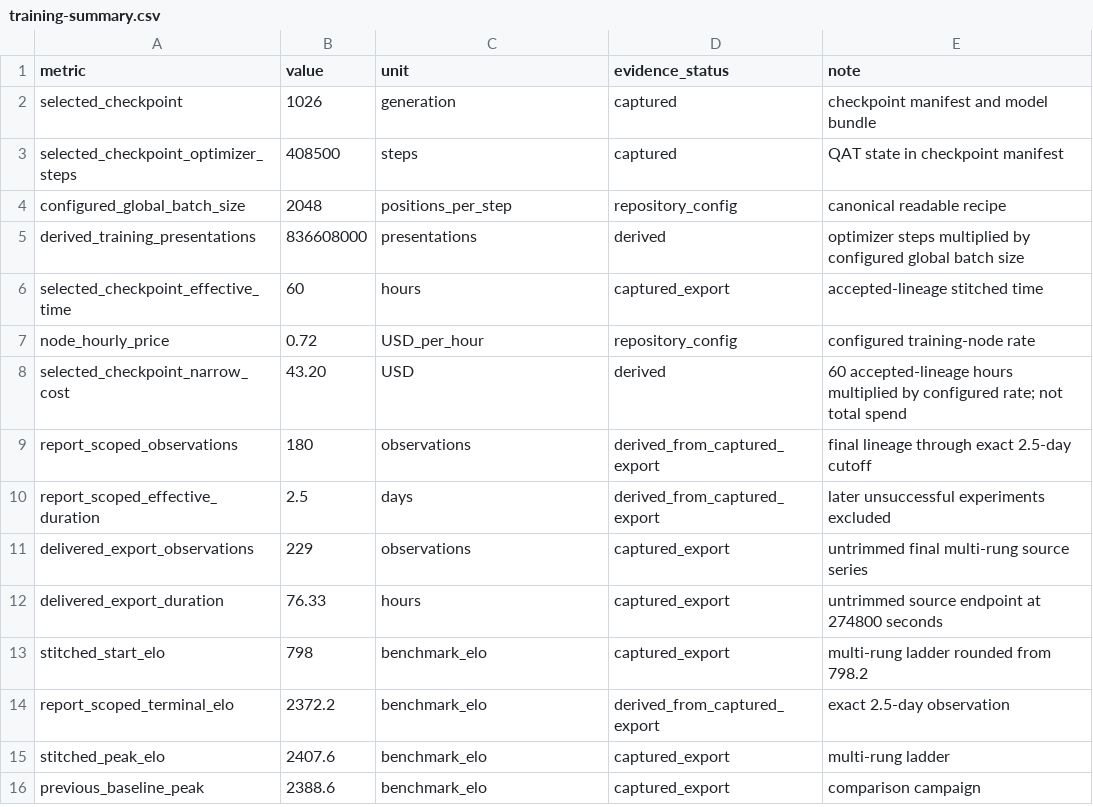
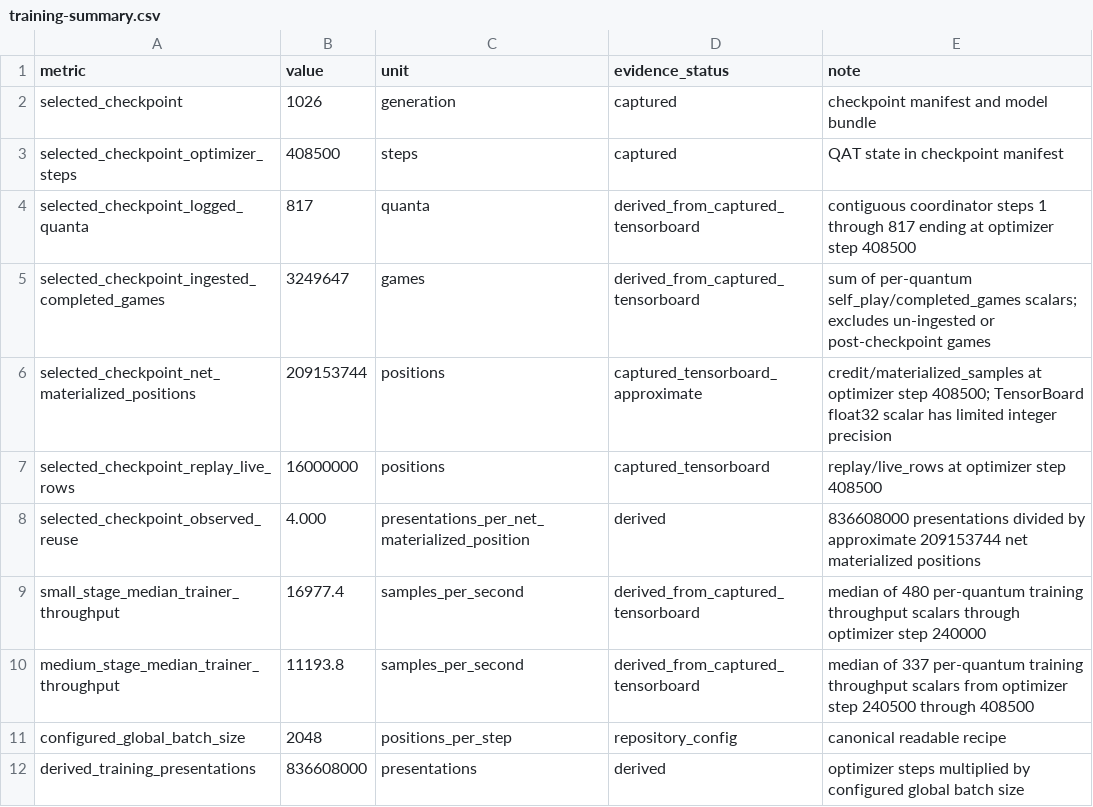
Before and after one commit to BertilBraun/Advanced-Techniques-in-Chess-Engines, a CSV file: documentation/evidence/final-chess-20260923/training-summary.csv, drawn as a sheet; only a part is shown; the shorter side is filled out with more unchanged rows.

Commit message:
Reconcile selected-run training volume and render dynamics

```diff
--- a/documentation/evidence/final-chess-20260923/training-summary.csv
+++ b/documentation/evidence/final-chess-20260923/training-summary.csv
@@ -3,2 +3,9 @@ selected_checkpoint,1026,generation,captured,checkpoint manifest and model bundl
 selected_checkpoint_optimizer_steps,408500,steps,captured,QAT state in checkpoint manifest
+selected_checkpoint_logged_quanta,817,quanta,derived_from_captured_tensorboard,contiguous coordinator steps 1 through 817 ending at optimizer step 408500
+selected_checkpoint_ingested_completed_games,3249647,games,derived_from_captured_tensorboard,sum of per-quantum self_play/completed_games scalars; excludes un-ingested or post-checkpoint games
+selected_checkpoint_net_materialized_positions,209153744,positions,captured_tensorboard_approximate,credit/materialized_samples at optimizer step 408500; TensorBoard float32 scalar has limited integer precision
+selected_checkpoint_replay_live_rows,16000000,positions,captured_tensorboard,replay/live_rows at optimizer step 408500
+selected_checkpoint_observed_reuse,4.000,presentations_per_net_materialized_position,derived,836608000 presentations divided by approximate 209153744 net materialized positions
+small_stage_median_trainer_throughput,16977.4,samples_per_second,derived_from_captured_tensorboard,median of 480 per-quantum training throughput scalars through optimizer step 240000
+medium_stage_median_trainer_throughput,11193.8,samples_per_second,derived_from_captured_tensorboard,median of 337 per-quantum training throughput scalars from optimizer step 240500 through 408500
 configured_global_batch_size,2048,positions_per_step,repository_config,canonical readable recipe
```
Also changed, not shown: 14 other files.
